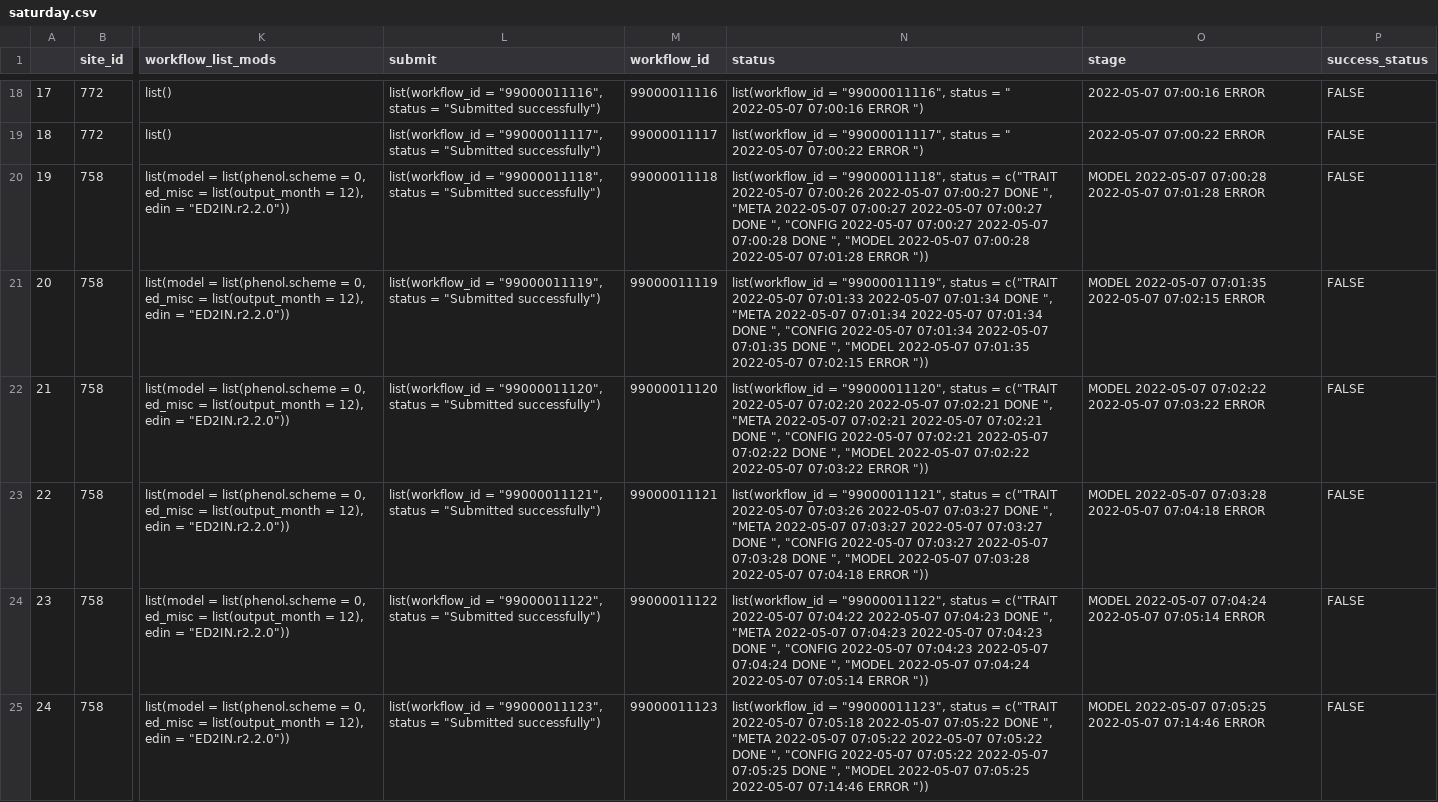
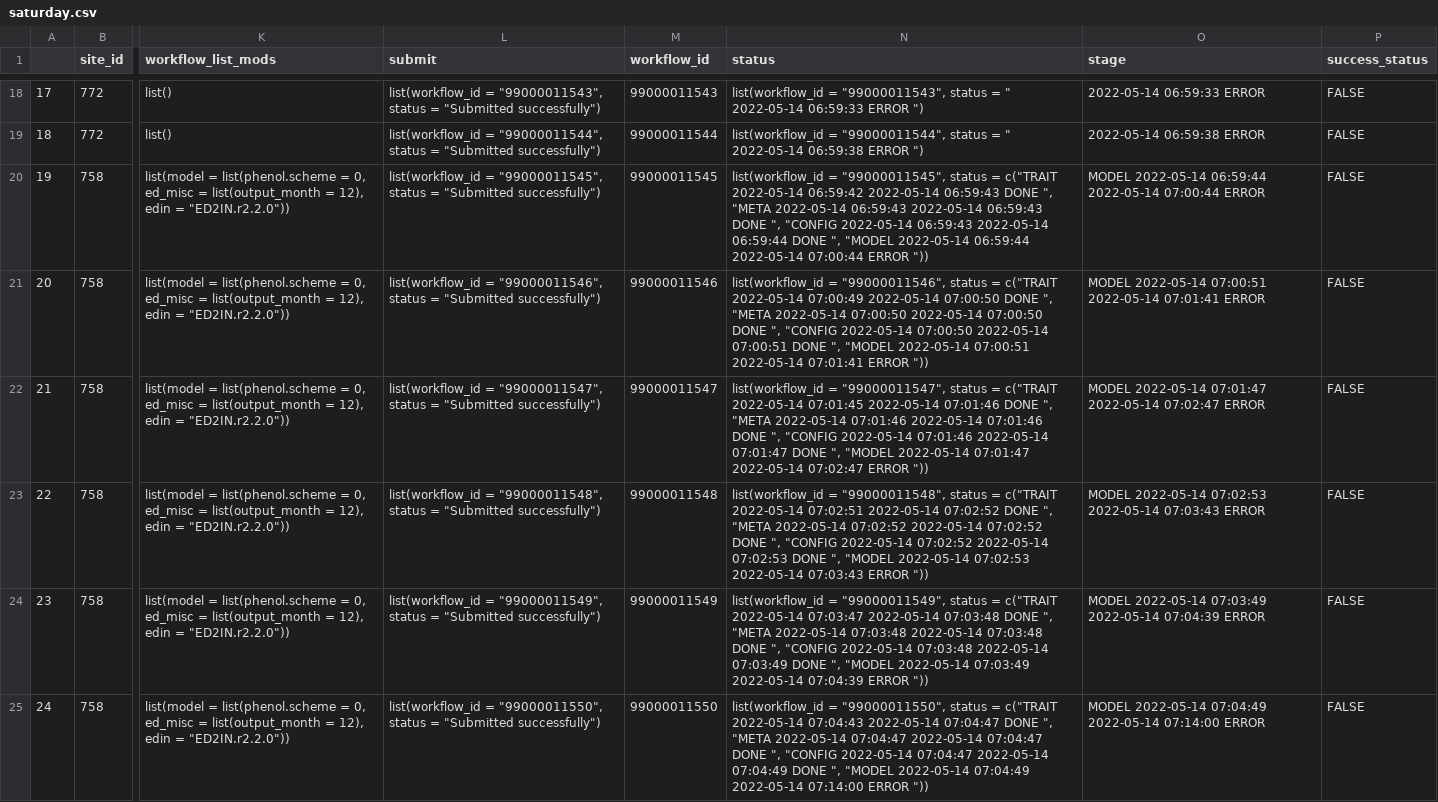
Before and after one commit to cryolune/pecan-status-board, a CSV file: data/saturday.csv, drawn as a sheet; only a part is shown, gaps mark what is left out; the diff covers the shown part only; the diff names each change by its address in the sheet, - before the commit and + after, or states it on an @@ line.

```diff
--- a/data/saturday.csv
+++ b/data/saturday.csv
-L18 (submit): list(workflow_id = "99000011116", status =…
+L18 (submit): list(workflow_id = "99000011543", status =…
-M18 (workflow_id): 99000011116
+M18 (workflow_id): 99000011543
-N18 (status): list(workflow_id = "99000011116", status = " 2022-05-07 07:00:16 ERROR ")
+N18 (status): list(workflow_id = "99000011543", status = " 2022-05-14 06:59:33 ERROR ")
-O18 (stage): 2022-05-07 07:00:16 ERROR
+O18 (stage): 2022-05-14 06:59:33 ERROR
-L19 (submit): list(workflow_id = "99000011117", status =…
+L19 (submit): list(workflow_id = "99000011544", status =…
-M19 (workflow_id): 99000011117
+M19 (workflow_id): 99000011544
-N19 (status): list(workflow_id = "99000011117", status = " 2022-05-07 07:00:22 ERROR ")
+N19 (status): list(workflow_id = "99000011544", status = " 2022-05-14 06:59:38 ERROR ")
-O19 (stage): 2022-05-07 07:00:22 ERROR
+O19 (stage): 2022-05-14 06:59:38 ERROR
-L20 (submit): list(workflow_id = "99000011118", status =…
+L20 (submit): list(workflow_id = "99000011545", status =…
-M20 (workflow_id): 99000011118
+M20 (workflow_id): 99000011545
-N20 (status): list(workflow_id = "99000011118", status = c("TRAIT 2022-05-07 07:00:26 2022-05-07 07:00:27 DONE ", "META 2022-05-07 07:00:27 2022-05-07 07:00:27 DONE ", "CONFIG 2022-05-07 07:00:27 2022-05-07 07:00:28 DONE ", "MODEL 2022-05-07 07:00:28 2022-05-07 07:01:28 ERROR "))
+N20 (status): list(workflow_id = "99000011545", status = c("TRAIT 2022-05-14 06:59:42 2022-05-14 06:59:43 DONE ", "META 2022-05-14 06:59:43 2022-05-14 06:59:43 DONE ", "CONFIG 2022-05-14 06:59:43 2022-05-14 06:59:44 DONE ", "MODEL 2022-05-14 06:59:44 2022-05-14 07:00:44 ERROR "))
-O20 (stage): MODEL 2022-05-07 07:00:28 2022-05-07 07:01:28 ERROR
+O20 (stage): MODEL 2022-05-14 06:59:44 2022-05-14 07:00:44 ERROR
-L21 (submit): list(workflow_id = "99000011119", status =…
+L21 (submit): list(workflow_id = "99000011546", status =…
-M21 (workflow_id): 99000011119
+M21 (workflow_id): 99000011546
-N21 (status): list(workflow_id = "99000011119", status = c("TRAIT 2022-05-07 07:01:33 2022-05-07 07:01:34 DONE ", "META 2022-05-07 07:01:34 2022-05-07 07:01:34 DONE ", "CONFIG 2022-05-07 07:01:34 2022-05-07 07:01:35 DONE ", "MODEL 2022-05-07 07:01:35 2022-05-07 07:02:15 ERROR "))
+N21 (status): list(workflow_id = "99000011546", status = c("TRAIT 2022-05-14 07:00:49 2022-05-14 07:00:50 DONE ", "META 2022-05-14 07:00:50 2022-05-14 07:00:50 DONE ", "CONFIG 2022-05-14 07:00:50 2022-05-14 07:00:51 DONE ", "MODEL 2022-05-14 07:00:51 2022-05-14 07:01:41 ERROR "))
-O21 (stage): MODEL 2022-05-07 07:01:35 2022-05-07 07:02:15 ERROR
+O21 (stage): MODEL 2022-05-14 07:00:51 2022-05-14 07:01:41 ERROR
-L22 (submit): list(workflow_id = "99000011120", status =…
+L22 (submit): list(workflow_id = "99000011547", status =…
-M22 (workflow_id): 99000011120
+M22 (workflow_id): 99000011547
-N22 (status): list(workflow_id = "99000011120", status = c("TRAIT 2022-05-07 07:02:20 2022-05-07 07:02:21 DONE ", "META 2022-05-07 07:02:21 2022-05-07 07:02:21 DONE ", "CONFIG 2022-05-07 07:02:21 2022-05-07 07:02:22 DONE ", "MODEL 2022-05-07 07:02:22 2022-05-07 07:03:22 ERROR "))
+N22 (status): list(workflow_id = "99000011547", status = c("TRAIT 2022-05-14 07:01:45 2022-05-14 07:01:46 DONE ", "META 2022-05-14 07:01:46 2022-05-14 07:01:46 DONE ", "CONFIG 2022-05-14 07:01:46 2022-05-14 07:01:47 DONE ", "MODEL 2022-05-14 07:01:47 2022-05-14 07:02:47 ERROR "))
-O22 (stage): MODEL 2022-05-07 07:02:22 2022-05-07 07:03:22 ERROR
+O22 (stage): MODEL 2022-05-14 07:01:47 2022-05-14 07:02:47 ERROR
-L23 (submit): list(workflow_id = "99000011121", status =…
+L23 (submit): list(workflow_id = "99000011548", status =…
-M23 (workflow_id): 99000011121
+M23 (workflow_id): 99000011548
-N23 (status): list(workflow_id = "99000011121", status = c("TRAIT 2022-05-07 07:03:26 2022-05-07 07:03:27 DONE ", "META 2022-05-07 07:03:27 2022-05-07 07:03:27 DONE ", "CONFIG 2022-05-07 07:03:27 2022-05-07 07:03:28 DONE ", "MODEL 2022-05-07 07:03:28 2022-05-07 07:04:18 ERROR "))
+N23 (status): list(workflow_id = "99000011548", status = c("TRAIT 2022-05-14 07:02:51 2022-05-14 07:02:52 DONE ", "META 2022-05-14 07:02:52 2022-05-14 07:02:52 DONE ", "CONFIG 2022-05-14 07:02:52 2022-05-14 07:02:53 DONE ", "MODEL 2022-05-14 07:02:53 2022-05-14 07:03:43 ERROR "))
-O23 (stage): MODEL 2022-05-07 07:03:28 2022-05-07 07:04:18 ERROR
+O23 (stage): MODEL 2022-05-14 07:02:53 2022-05-14 07:03:43 ERROR
-L24 (submit): list(workflow_id = "99000011122", status =…
+L24 (submit): list(workflow_id = "99000011549", status =…
-M24 (workflow_id): 99000011122
+M24 (workflow_id): 99000011549
-N24 (status): list(workflow_id = "99000011122", status = c("TRAIT 2022-05-07 07:04:22 2022-05-07 07:04:23 DONE ", "META 2022-05-07 07:04:23 2022-05-07 07:04:23 DONE ", "CONFIG 2022-05-07 07:04:23 2022-05-07 07:04:24 DONE ", "MODEL 2022-05-07 07:04:24 2022-05-07 07:05:14 ERROR "))
+N24 (status): list(workflow_id = "99000011549", status = c("TRAIT 2022-05-14 07:03:47 2022-05-14 07:03:48 DONE ", "META 2022-05-14 07:03:48 2022-05-14 07:03:48 DONE ", "CONFIG 2022-05-14 07:03:48 2022-05-14 07:03:49 DONE ", "MODEL 2022-05-14 07:03:49 2022-05-14 07:04:39 ERROR "))
-O24 (stage): MODEL 2022-05-07 07:04:24 2022-05-07 07:05:14 ERROR
+O24 (stage): MODEL 2022-05-14 07:03:49 2022-05-14 07:04:39 ERROR
-L25 (submit): list(workflow_id = "99000011123", status =…
+L25 (submit): list(workflow_id = "99000011550", status =…
-M25 (workflow_id): 99000011123
+M25 (workflow_id): 99000011550
-N25 (status): list(workflow_id = "99000011123", status = c("TRAIT 2022-05-07 07:05:18 2022-05-07 07:05:22 DONE ", "META 2022-05-07 07:05:22 2022-05-07 07:05:22 DONE ", "CONFIG 2022-05-07 07:05:22 2022-05-07 07:05:25 DONE ", "MODEL 2022-05-07 07:05:25 2022-05-07 07:14:46 ERROR "))
+N25 (status): list(workflow_id = "99000011550", status = c("TRAIT 2022-05-14 07:04:43 2022-05-14 07:04:47 DONE ", "META 2022-05-14 07:04:47 2022-05-14 07:04:47 DONE ", "CONFIG 2022-05-14 07:04:47 2022-05-14 07:04:49 DONE ", "MODEL 2022-05-14 07:04:49 2022-05-14 07:14:00 ERROR "))
-O25 (stage): MODEL 2022-05-07 07:05:25 2022-05-07 07:14:46 ERROR
+O25 (stage): MODEL 2022-05-14 07:04:49 2022-05-14 07:14:00 ERROR
```
Also changed, not shown: 76 edited cells elsewhere in this file.
